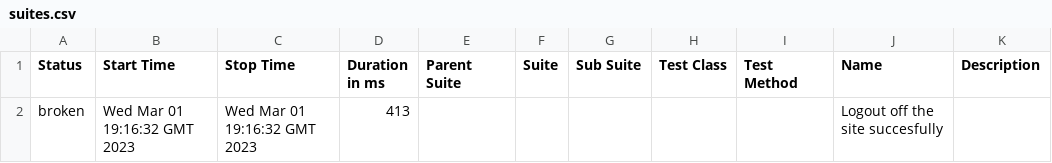
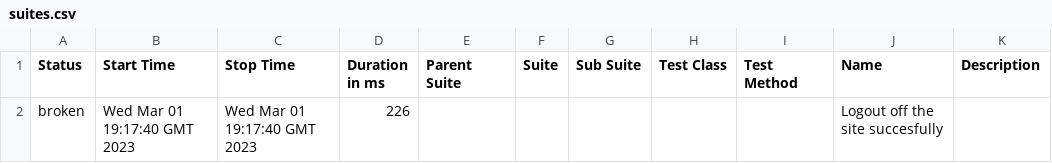
Before and after one commit to BC-LT-02/GUI-Framework, a CSV file: 713/data/suites.csv, drawn as a sheet.

```diff
--- a/713/data/suites.csv
+++ b/713/data/suites.csv
@@ -1,2 +1,2 @@
 "Status","Start Time","Stop Time","Duration in ms","Parent Suite","Suite","Sub Suite","Test Class","Test Method","Name","Description"
-"broken","Wed Mar 01 19:16:32 GMT 2023","Wed Mar 01 19:16:32 GMT 2023","413","","","","","","Logout off the site succesfully",""
+"broken","Wed Mar 01 19:17:40 GMT 2023","Wed Mar 01 19:17:40 GMT 2023","226","","","","","","Logout off the site succesfully",""
```
Also changed, not shown: 26 other files.
